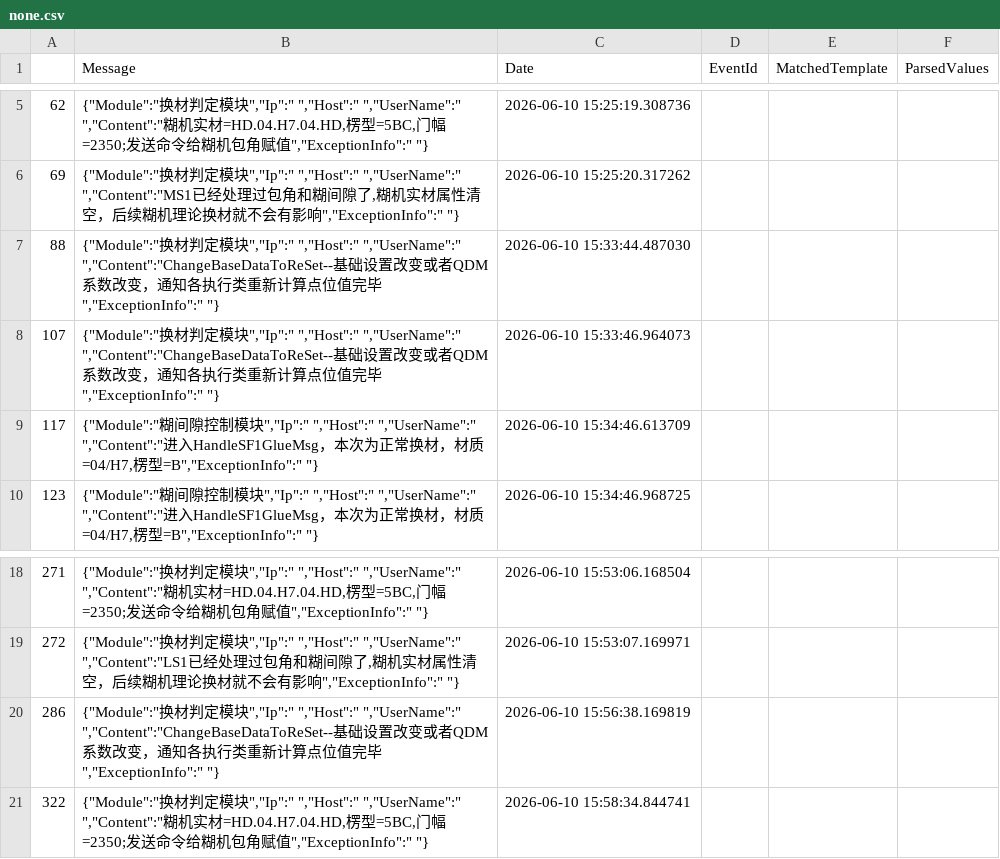
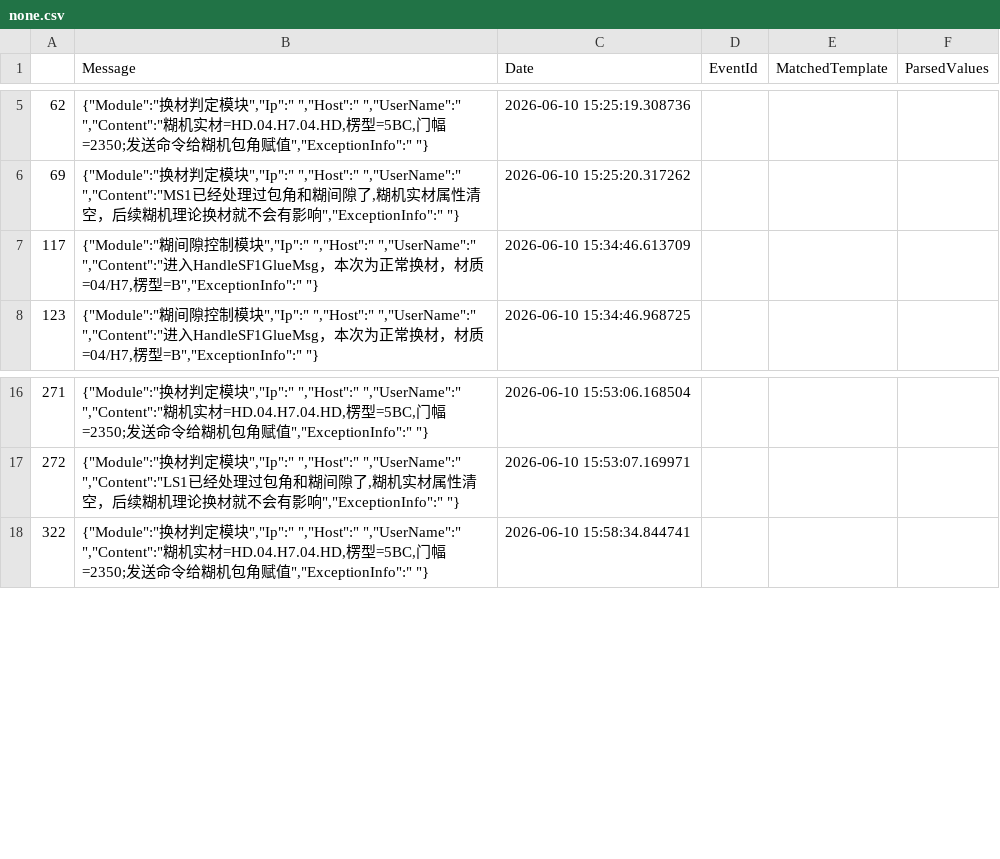
Before and after one commit to Patrick00017/pat-nlp-lifecycle, a CSV file: app/agent_web_app/bts_analysis_sandbox/none.csv, drawn as a sheet; only a part is shown, gaps mark what is left out; the diff names each change by its address in the sheet, - before the commit and + after, or states it on an @@ line.

```diff
--- a/app/agent_web_app/bts_analysis_sandbox/none.csv
+++ b/app/agent_web_app/bts_analysis_sandbox/none.csv
-row 7: 88 | {"Module":"换材判定模块","Ip":" ","Host":" ","UserName":" ","Content":"ChangeBaseDataToReSet--基础设置改变或者QDM系数改变，通知各执行类重新计算点位值完毕","ExceptionInfo":" "} | 2026-06-10 15:33:44.487030
-row 8: 107 | {"Module":"换材判定模块","Ip":" ","Host":" ","UserName":" ","Content":"ChangeBaseDataToReSet--基础设置改变或者QDM系数改变，通知各执行类重新计算点位值完毕","ExceptionInfo":" "} | 2026-06-10 15:33:46.964073
-row 20: 286 | {"Module":"换材判定模块","Ip":" ","Host":" ","UserName":" ","Content":"ChangeBaseDataToReSet--基础设置改变或者QDM系数改变，通知各执行类重新计算点位值完毕","ExceptionInfo":" "} | 2026-06-10 15:56:38.169819
```
Also changed, not shown: 2 other files.
